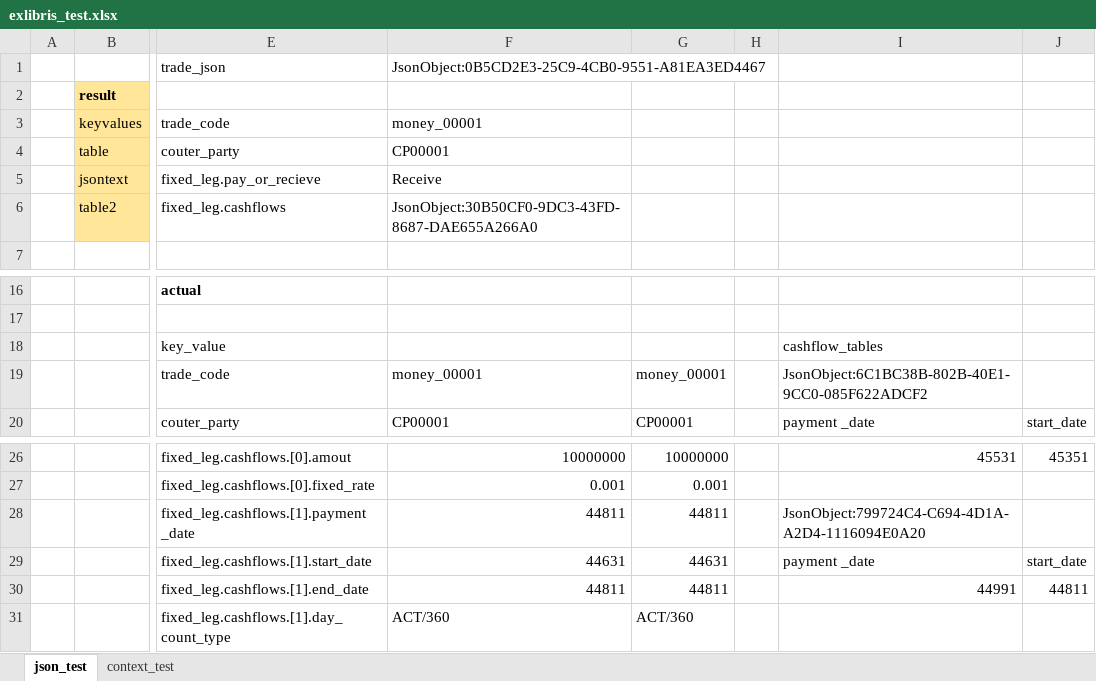
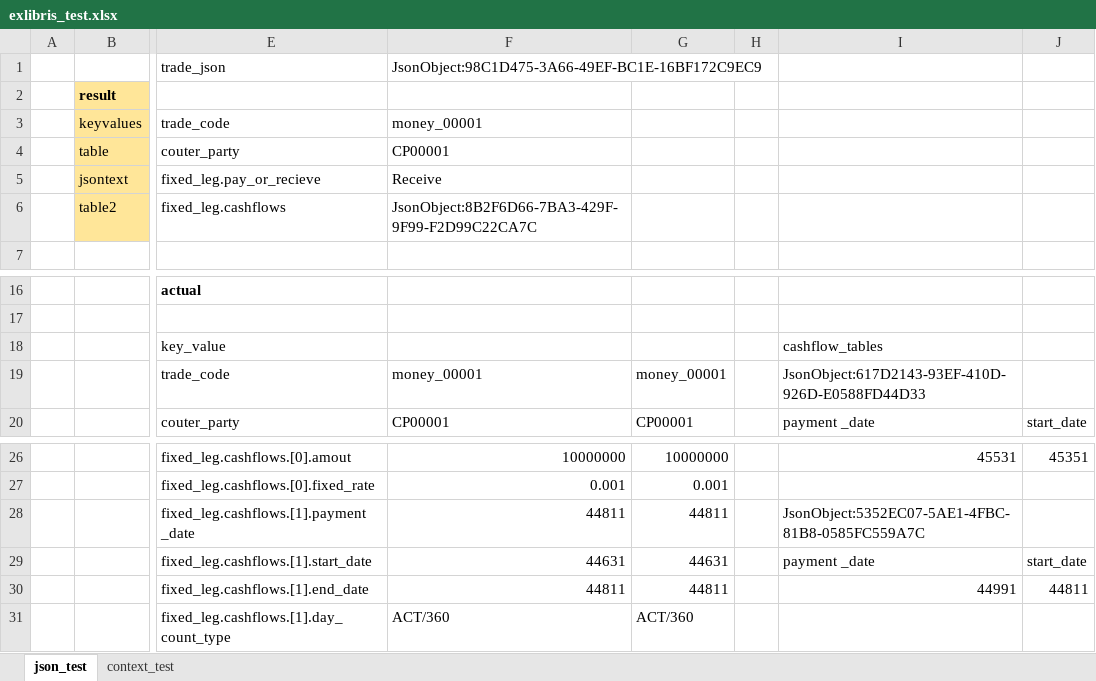
Before and after one commit to mugenfugafuga/exlibris, an Excel workbook: ExLibris/test_excel/exlibris_test.xlsx, sheet json_test, drawn as a sheet; only a part is shown, gaps mark what is left out; values as stored, in another font and other column widths than the file's, no borders; the diff names each change by its address in the sheet, - before the commit and + after, or states it on an @@ line.

```diff
--- a/ExLibris/test_excel/exlibris_test.xlsx (sheet json_test)
+++ b/ExLibris/test_excel/exlibris_test.xlsx (sheet json_test)
-F1: JsonObject:0B5CD2E3-25C9-4CB0-9551-A81EA3ED4467
+F1: JsonObject:98C1D475-3A66-49EF-BC1E-16BF172C9EC9
-F6: JsonObject:30B50CF0-9DC3-43FD-8687-DAE655A266A0
+F6: JsonObject:8B2F6D66-7BA3-429F-9F99-F2D99C22CA7C
-I19: JsonObject:6C1BC38B-802B-40E1-9CC0-085F622ADCF2
+I19: JsonObject:617D2143-93EF-410D-926D-E0588FD44D33
-I28: JsonObject:799724C4-C694-4D1A-A2D4-1116094E0A20
+I28: JsonObject:5352EC07-5AE1-4FBC-81B8-0585FC559A7C
```
Also changed, not shown: sheet context_test, 5 other files.
